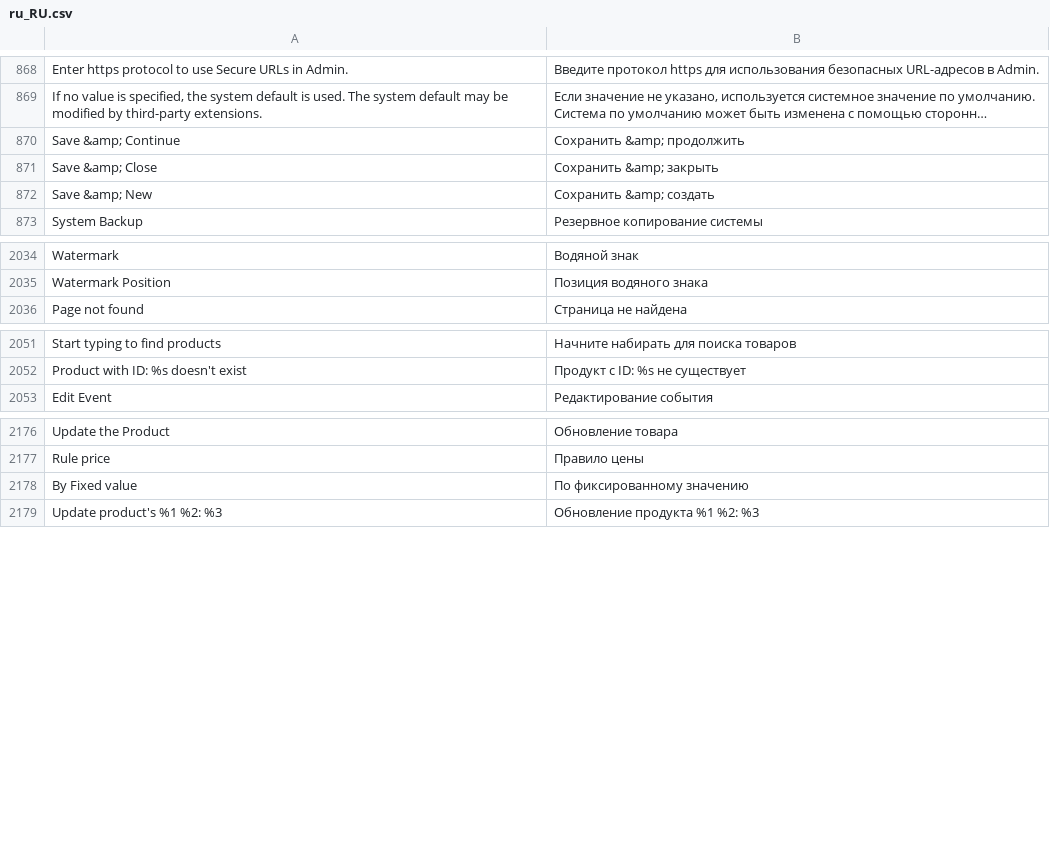
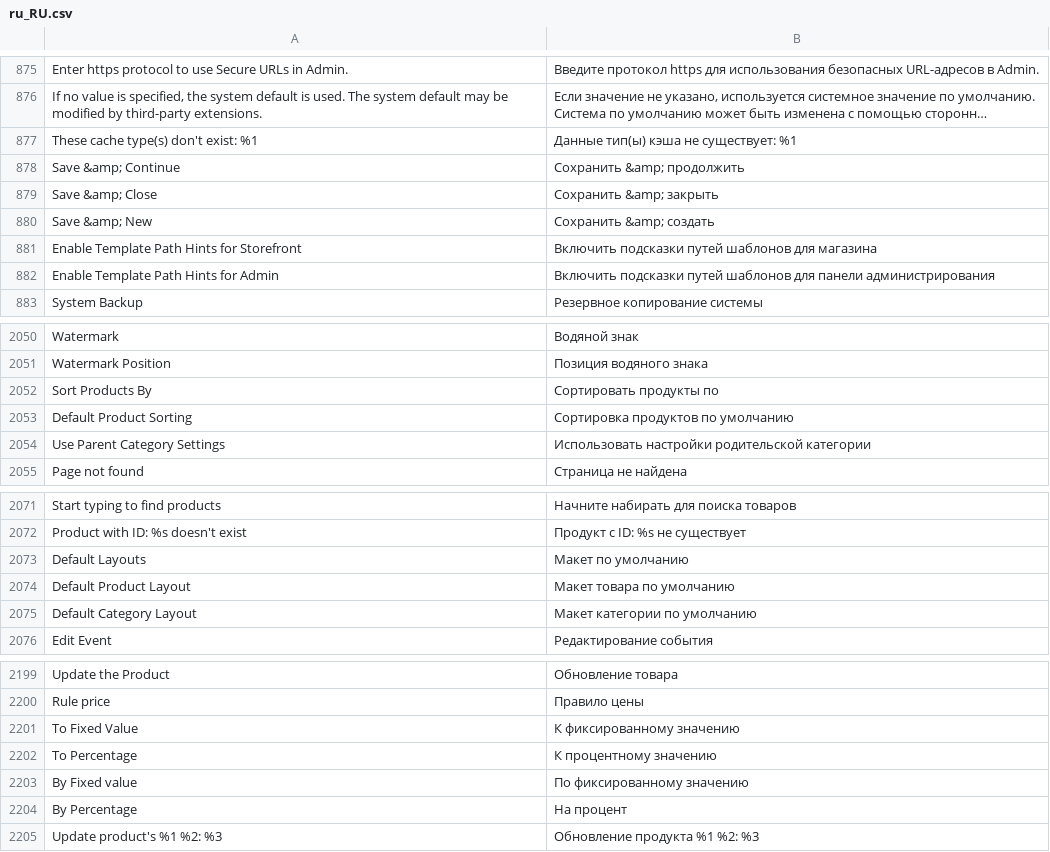
Before and after one commit to magento-l10n/language-ru_RU, a CSV file: ru_RU.csv, drawn as a sheet; only a part is shown, gaps mark what is left out; long unchanged cells end in …; the diff covers the shown part only; the diff names each change by its address in the sheet, - before the commit and + after, or states it on an @@ line.

Commit message:
Updating translations from Crowdin.

```diff
--- a/ru_RU.csv
+++ b/ru_RU.csv
+row 877: These cache type(s) don't exist: %1 | Данные тип(ы) кэша не существует: %1
+row 881: Enable Template Path Hints for Storefront | Включить подсказки путей шаблонов для магазина
+row 882: Enable Template Path Hints for Admin | Включить подсказки путей шаблонов для панели администрирования
+row 2052: Sort Products By | Сортировать продукты по
+row 2053: Default Product Sorting | Сортировка продуктов по умолчанию
@@ row 2242 moved to row 2054: Use Parent Category Settings @@
+row 2073: Default Layouts | Макет по умолчанию
+row 2074: Default Product Layout | Макет товара по умолчанию
+row 2075: Default Category Layout | Макет категории по умолчанию
+row 2201: To Fixed Value | К фиксированному значению
+row 2202: To Percentage | К процентному значению
+row 2204: By Percentage | На процент
```
Also changed, not shown: 17 added rows, 5 moved rows and 4 edited cells elsewhere in this file, 1 other file.
